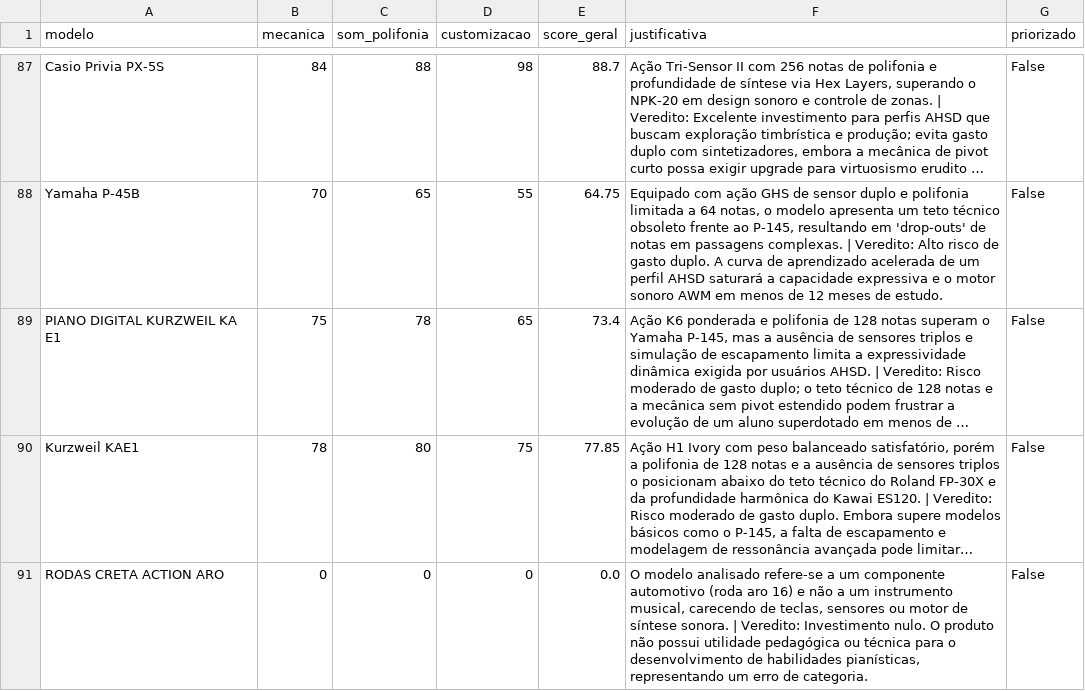
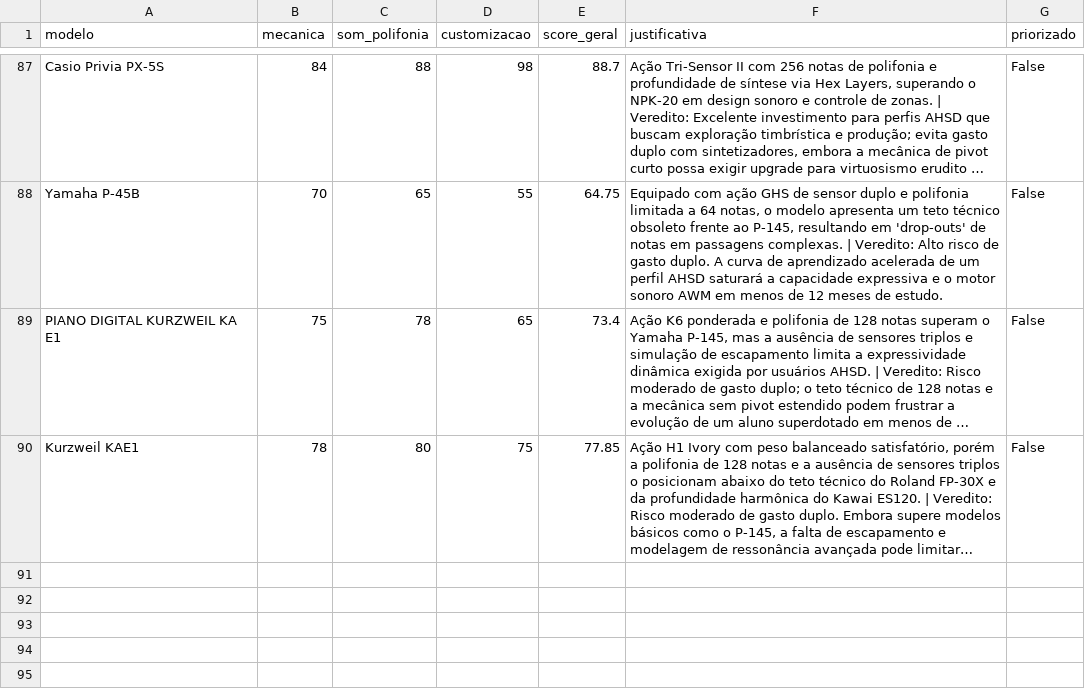
Before and after one commit to GlaydsonCavalcante/pesquisa_preco, a CSV file: data/modelos_alvo.csv, drawn as a sheet; only a part is shown, gaps mark what is left out; long unchanged cells end in …; the diff names each change by its address in the sheet, - before the commit and + after, or states it on an @@ line.

```diff
--- a/data/modelos_alvo.csv
+++ b/data/modelos_alvo.csv
-row 91: RODAS CRETA ACTION ARO | 0 | 0 | 0 | 0.0 | O modelo analisado refere-se a um componente automotivo (roda aro 16) e não a um instrumento musical, carecendo de teclas, sensores ou motor de síntese sonora. | Veredito: Investimento nulo. O produto não possui utilidade pedagógica ou técnica para o desenvolvimento de habilidades pianísticas, representando um erro de categoria. | False
```
Also changed, not shown: 3 other files.
